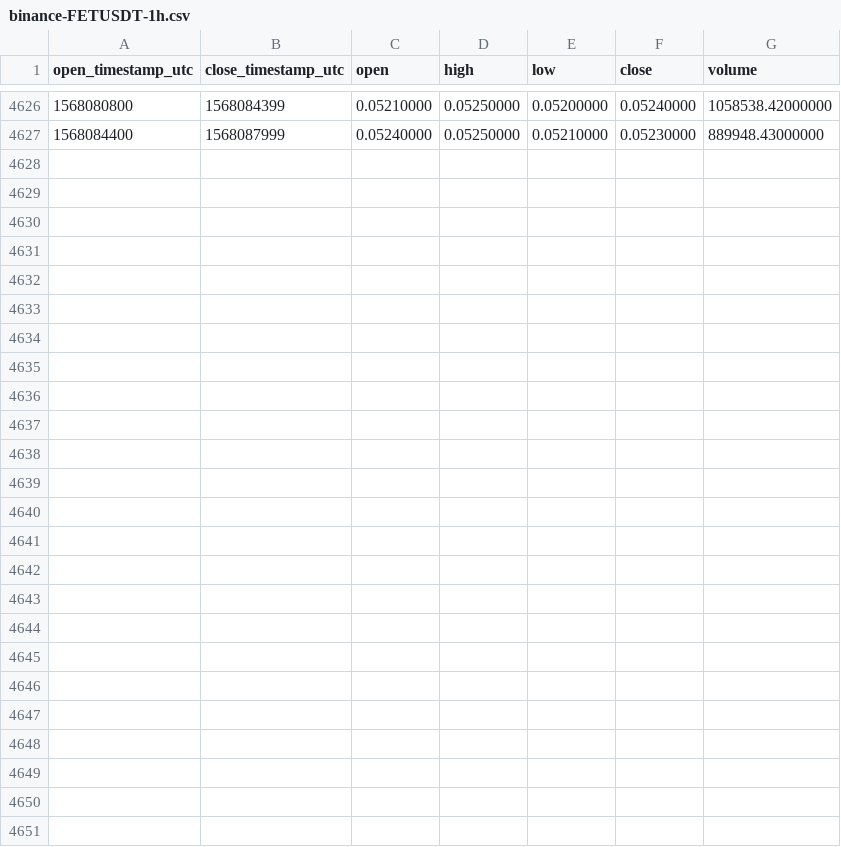
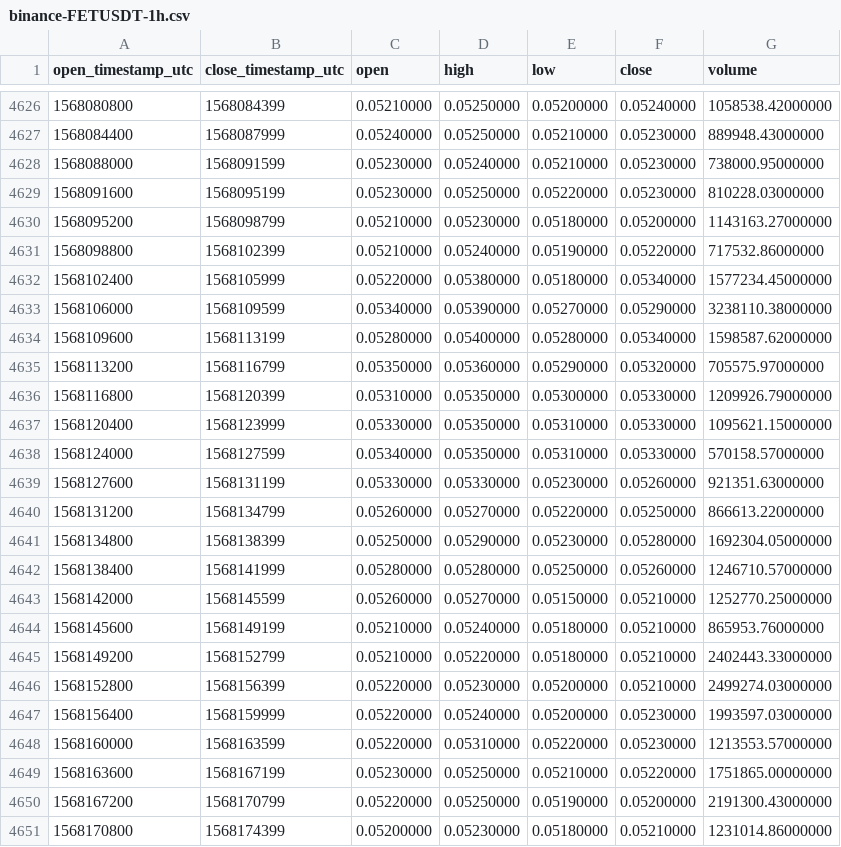
Before and after one commit to cryptobigbro/binance-FETUSDT, a CSV file: binance-FETUSDT-1h.csv, drawn as a sheet; only a part is shown, gaps mark what is left out.

Commit message:
Update OHLCV data.

```diff
--- a/binance-FETUSDT-1h.csv
+++ b/binance-FETUSDT-1h.csv
@@ -4627 +4627,25 @@ open_timestamp_utc,close_timestamp_utc,open,high,low,close,volume
 1568084400,1568087999,0.05240000,0.05250000,0.05210000,0.05230000,889948.43000000
+1568088000,1568091599,0.05230000,0.05240000,0.05210000,0.05230000,738000.95000000
+1568091600,1568095199,0.05230000,0.05250000,0.05220000,0.05230000,810228.03000000
+1568095200,1568098799,0.05210000,0.05230000,0.05180000,0.05200000,1143163.27000000
+1568098800,1568102399,0.05210000,0.05240000,0.05190000,0.05220000,717532.86000000
+1568102400,1568105999,0.05220000,0.05380000,0.05180000,0.05340000,1577234.45000000
+1568106000,1568109599,0.05340000,0.05390000,0.05270000,0.05290000,3238110.38000000
+1568109600,1568113199,0.05280000,0.05400000,0.05280000,0.05340000,1598587.62000000
+1568113200,1568116799,0.05350000,0.05360000,0.05290000,0.05320000,705575.97000000
+1568116800,1568120399,0.05310000,0.05350000,0.05300000,0.05330000,1209926.79000000
+1568120400,1568123999,0.05330000,0.05350000,0.05310000,0.05330000,1095621.15000000
+1568124000,1568127599,0.05340000,0.05350000,0.05310000,0.05330000,570158.57000000
+1568127600,1568131199,0.05330000,0.05330000,0.05230000,0.05260000,921351.63000000
+1568131200,1568134799,0.05260000,0.05270000,0.05220000,0.05250000,866613.22000000
+1568134800,1568138399,0.05250000,0.05290000,0.05230000,0.05280000,1692304.05000000
+1568138400,1568141999,0.05280000,0.05280000,0.05250000,0.05260000,1246710.57000000
+1568142000,1568145599,0.05260000,0.05270000,0.05150000,0.05210000,1252770.25000000
+1568145600,1568149199,0.05210000,0.05240000,0.05180000,0.05210000,865953.76000000
+1568149200,1568152799,0.05210000,0.05220000,0.05180000,0.05210000,2402443.33000000
+1568152800,1568156399,0.05220000,0.05230000,0.05200000,0.05210000,2499274.03000000
+1568156400,1568159999,0.05220000,0.05240000,0.05200000,0.05230000,1993597.03000000
+1568160000,1568163599,0.05220000,0.05310000,0.05220000,0.05230000,1213553.57000000
+1568163600,1568167199,0.05230000,0.05250000,0.05210000,0.05220000,1751865.00000000
+1568167200,1568170799,0.05220000,0.05250000,0.05190000,0.05200000,2191300.43000000
+1568170800,1568174399,0.05200000,0.05230000,0.05180000,0.05210000,1231014.86000000
```
Also changed, not shown: binance-FETUSDT-1d.csv.
